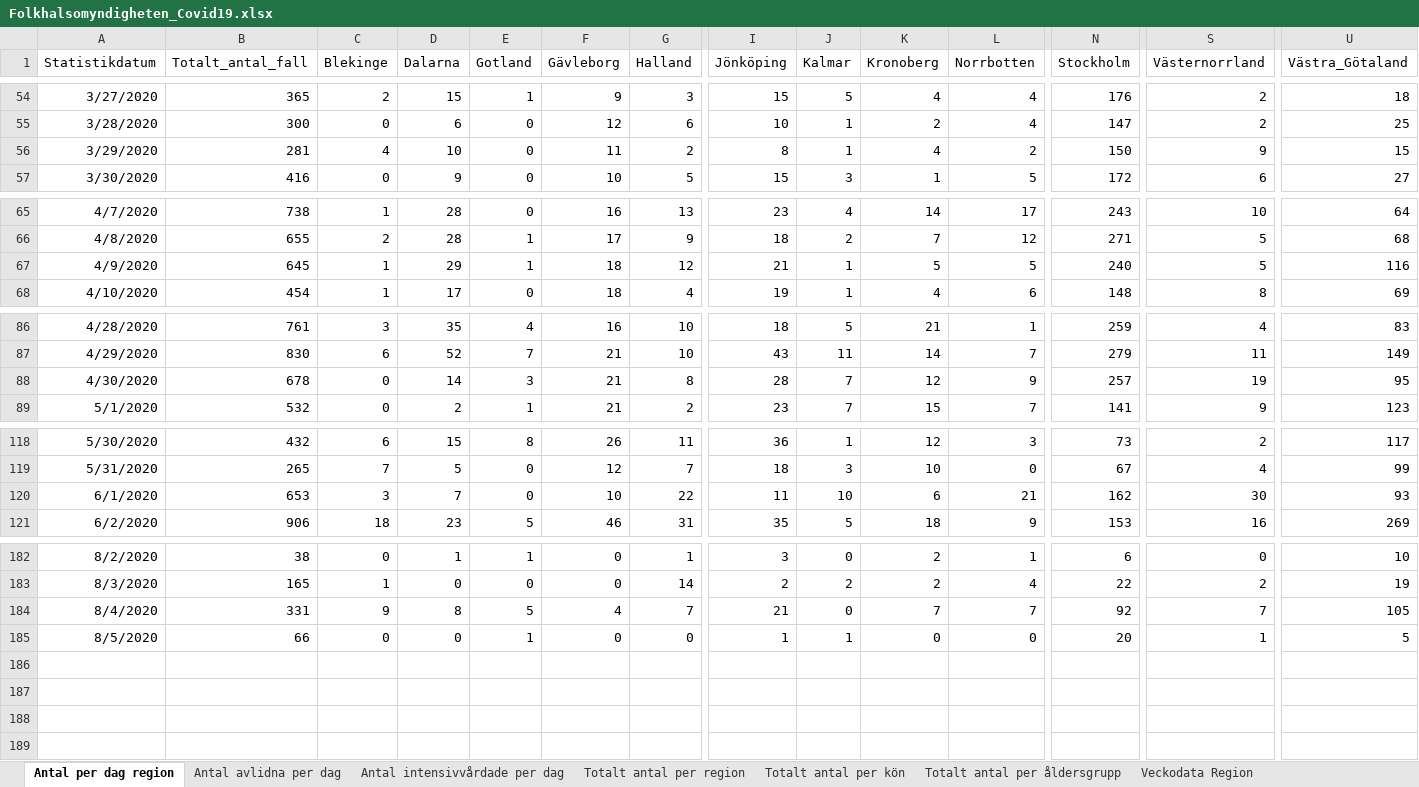
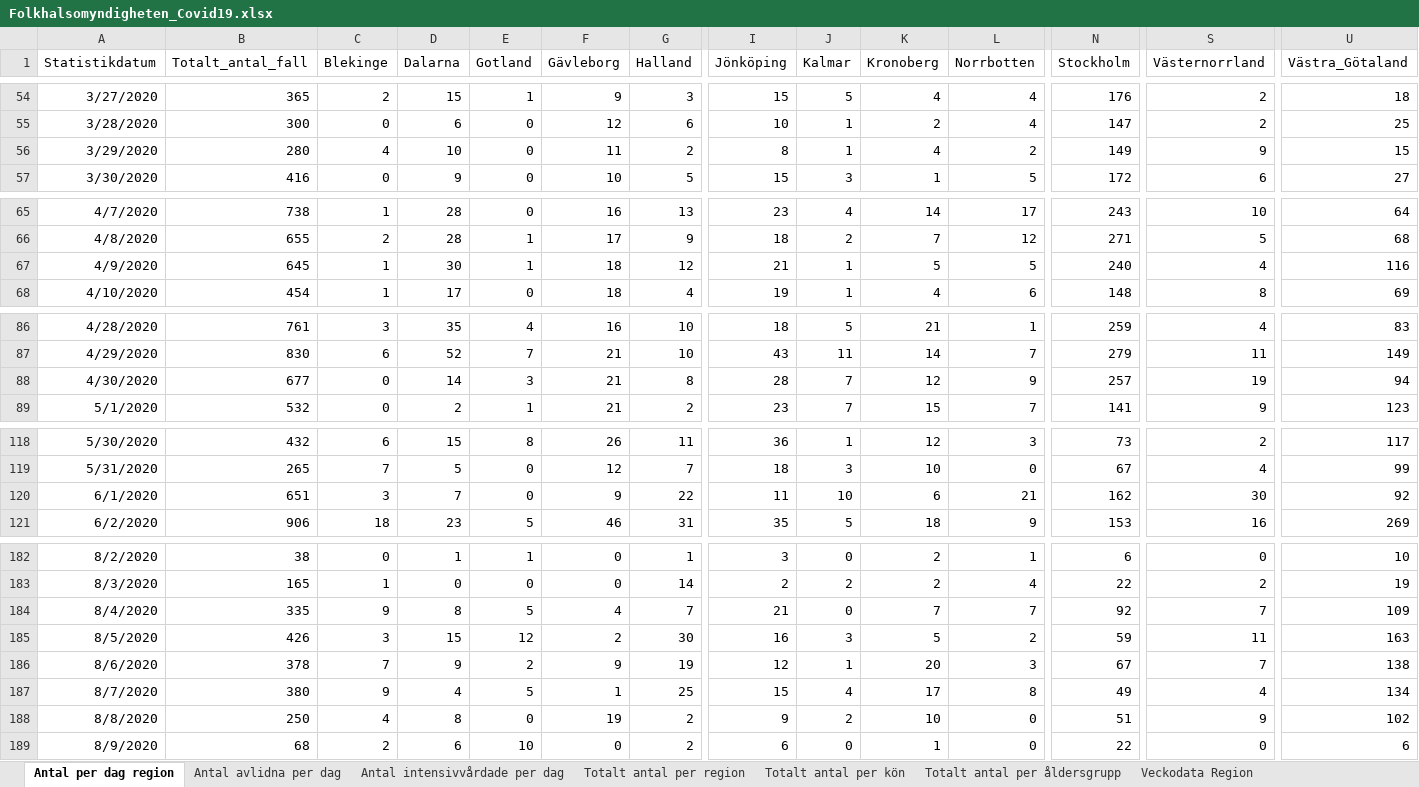
Before and after one commit to andersovelarsson/What-happens-with-covid19-in-the-future.-A-simulation, an Excel workbook: Folkhalsomyndigheten_Covid19.xlsx, sheet Antal per dag region, drawn as a sheet; only a part is shown, gaps mark what is left out; values as stored, in another font and other column widths than the file's, no borders; rows hold the shown columns only; the diff covers the shown part only; the diff names each change by its address in the sheet, - before the commit and + after, or states it on an @@ line.

```diff
--- a/Folkhalsomyndigheten_Covid19.xlsx (sheet Antal per dag region)
+++ b/Folkhalsomyndigheten_Covid19.xlsx (sheet Antal per dag region)
-B56 (Totalt_antal_fall): 281
+B56 (Totalt_antal_fall): 280
-N56 (Stockholm): 150
+N56 (Stockholm): 149
-D67 (Dalarna): 29
+D67 (Dalarna): 30
-S67 (Västernorrland): 5
+S67 (Västernorrland): 4
-B88 (Totalt_antal_fall): 678
+B88 (Totalt_antal_fall): 677
-U88 (Västra_Götaland): 95
+U88 (Västra_Götaland): 94
-B120 (Totalt_antal_fall): 653
+B120 (Totalt_antal_fall): 651
-F120 (Gävleborg): 10
+F120 (Gävleborg): 9
-U120 (Västra_Götaland): 93
+U120 (Västra_Götaland): 92
-B184 (Totalt_antal_fall): 331
+B184 (Totalt_antal_fall): 335
-U184 (Västra_Götaland): 105
+U184 (Västra_Götaland): 109
-B185 (Totalt_antal_fall): 66
+B185 (Totalt_antal_fall): 426
-C185 (Blekinge): 0
+C185 (Blekinge): 3
-D185 (Dalarna): 0
+D185 (Dalarna): 15
-E185 (Gotland): 1
+E185 (Gotland): 12
-F185 (Gävleborg): 0
+F185 (Gävleborg): 2
-G185 (Halland): 0
+G185 (Halland): 30
-I185 (Jönköping): 1
+I185 (Jönköping): 16
-J185 (Kalmar): 1
+J185 (Kalmar): 3
-K185 (Kronoberg): 0
+K185 (Kronoberg): 5
-L185 (Norrbotten): 0
+L185 (Norrbotten): 2
-N185 (Stockholm): 20
+N185 (Stockholm): 59
-S185 (Västernorrland): 1
+S185 (Västernorrland): 11
-U185 (Västra_Götaland): 5
+U185 (Västra_Götaland): 163
+row 186: 8/6/2020 | 378 | 7 | 9 | 2 | 9 | 19 | 12 | 1 | 20 | 3 | 67 | 7 | 138
+row 187: 8/7/2020 | 380 | 9 | 4 | 5 | 1 | 25 | 15 | 4 | 17 | 8 | 49 | 4 | 134
+row 188: 8/8/2020 | 250 | 4 | 8 | 0 | 19 | 2 | 9 | 2 | 10 | 0 | 51 | 9 | 102
+row 189: 8/9/2020 | 68 | 2 | 6 | 10 | 0 | 2 | 6 | 0 | 1 | 0 | 22 | 0 | 6
```
Also changed, not shown: 14 edited cells elsewhere in this sheet, sheet Veckodata Kommun_stadsdel, sheet Veckodata Region, sheet Totalt antal per region, sheet Totalt antal per åldersgrupp, sheet Antal avlidna per dag, sheet Antal intensivvårdade per dag, 1 more sheet, other sheet tabs.
